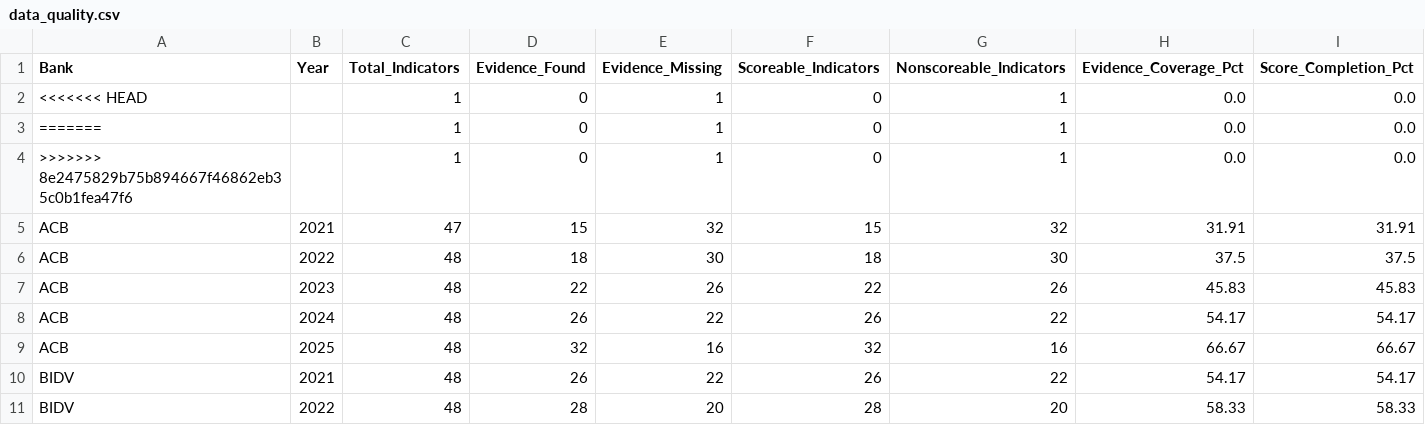
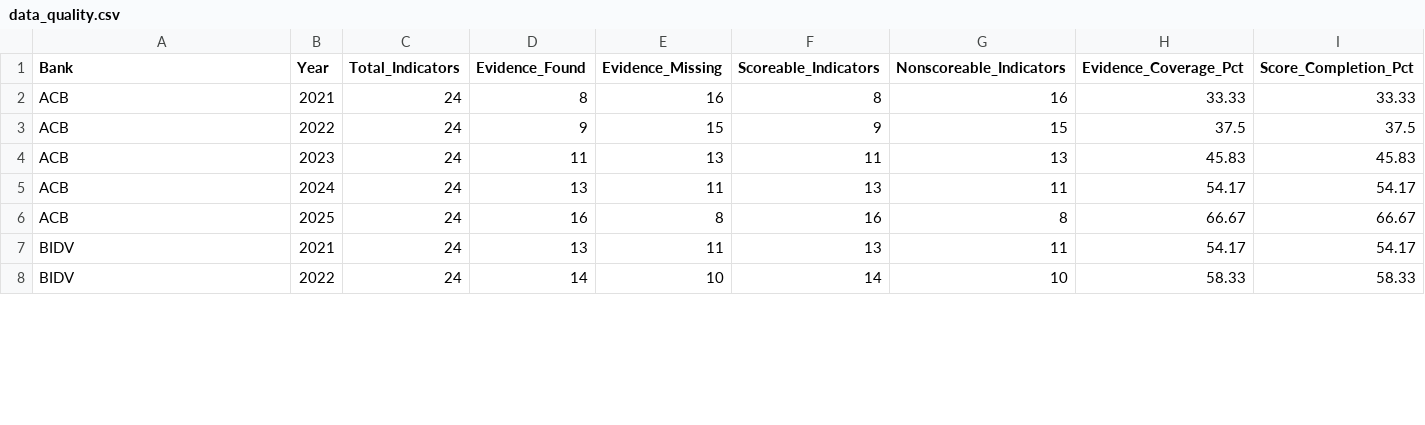
Before and after one commit to hangnm72-vn-qn/DigitalBank_Midterm, a CSV file: data_quality.csv, drawn as a sheet; only a part is shown; the diff covers the shown part only.

Commit message:
Cleaned raw_data conflict and sync final 600-row outputs

```diff
--- a/data_quality.csv
+++ b/data_quality.csv
@@ -1,11 +1,8 @@
 Bank,Year,Total_Indicators,Evidence_Found,Evidence_Missing,Scoreable_Indicators,Nonscoreable_Indicators,Evidence_Coverage_Pct,Score_Completion_Pct
-<<<<<<< HEAD,,1,0,1,0,1,0.0,0.0
-=======,,1,0,1,0,1,0.0,0.0
->>>>>>> 8e2475829b75b894667f46862eb35c0b1fea47f6,,1,0,1,0,1,0.0,0.0
-ACB,2021,47,15,32,15,32,31.91,31.91
-ACB,2022,48,18,30,18,30,37.5,37.5
-ACB,2023,48,22,26,22,26,45.83,45.83
-ACB,2024,48,26,22,26,22,54.17,54.17
-ACB,2025,48,32,16,32,16,66.67,66.67
-BIDV,2021,48,26,22,26,22,54.17,54.17
-BIDV,2022,48,28,20,28,20,58.33,58.33
+ACB,2021,24,8,16,8,16,33.33,33.33
+ACB,2022,24,9,15,9,15,37.5,37.5
+ACB,2023,24,11,13,11,13,45.83,45.83
+ACB,2024,24,13,11,13,11,54.17,54.17
+ACB,2025,24,16,8,16,8,66.67,66.67
+BIDV,2021,24,13,11,13,11,54.17,54.17
+BIDV,2022,24,14,10,14,10,58.33,58.33
```
Also changed, not shown: 90 edited cells elsewhere in this file, 3 other files.
